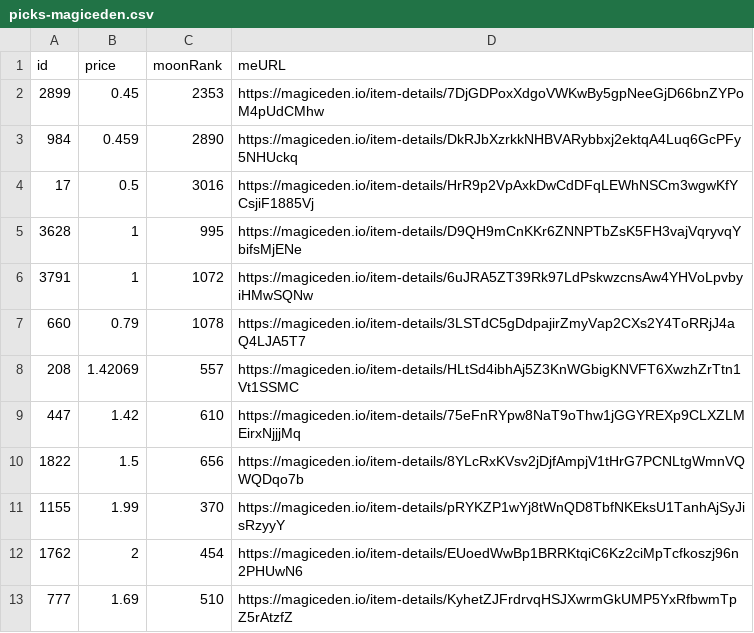
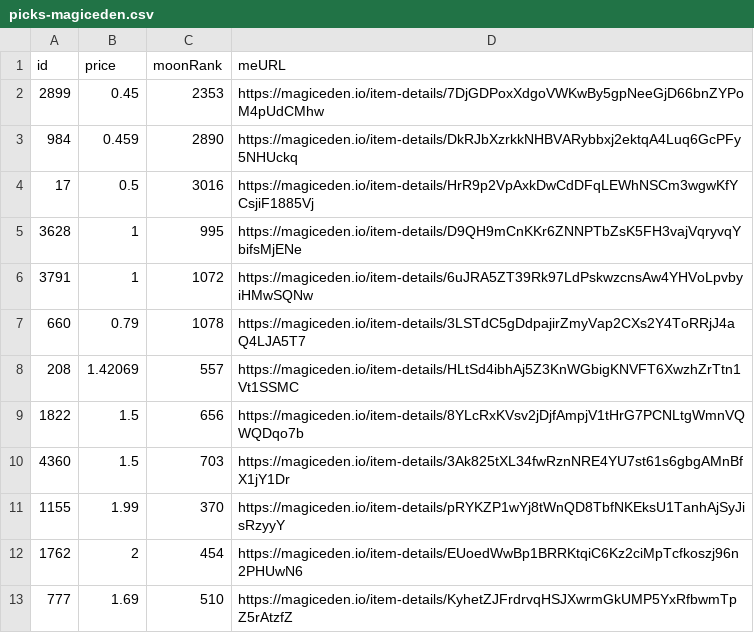
Before and after one commit to pgaspar/saibagang-monitor, a CSV file: picks-magiceden.csv, drawn as a sheet; removed rows and columns are numbered as before the commit, all else as after; the diff names each change by its address in the sheet, - before the commit and + after, or states it on an @@ line.

Commit message:
Flat: latest data (2021-11-15T19:25:48.433Z) {   "date": "2021-11-15T19:25:48.433Z",   "files": [     {       "name": "data-magiceden.csv",       "deltaBytes": 94,       "source": "https://api-mainnet.magiceden.io/rpc/getListedNFTsByQuery?q=%7B%22%24match%22%3A%7B%22collectionSymbol%22%3A%22saiba_gang%22%7D%2C%22%24sort%22%3A%7B%22takerAmount%22%3A1%2C%22createdAt%22%3A-1%7D%7D"     },     {       "name": "picks-magiceden.csv",       "deltaBytes": 0,       "source": "https://api-mainnet.magiceden.io/rpc/getListedNFTsByQuery?q=%7B%22%24match%22%3A%7B%22collectionSymbol%22%3A%22saiba_gang%22%7D%2C%22%24sort%22%3A%7B%22takerAmount%22%3A1%2C%22createdAt%22%3A-1%7D%7D"     },     {       "name": "data-solanart.csv",       "deltaBytes": -95,       "source": "https://qzlsklfacc.medianetwork.cloud/nft_for_sale?collection=saibagang"     }   ] }

```diff
--- a/picks-magiceden.csv
+++ b/picks-magiceden.csv
-row 9: 447 | 1.42 | 610 | https://magiceden.io/item-details/75eFnRYpw8NaT9oThw1jGGYREXp9CLXZLMEirxNjjjMq
+row 10: 4360 | 1.5 | 703 | https://magiceden.io/item-details/3Ak825tXL34fwRznNRE4YU7st61s6gbgAMnBfX1jY1Dr
```
Also changed, not shown: data-magiceden.csv, data-solanart.csv.
